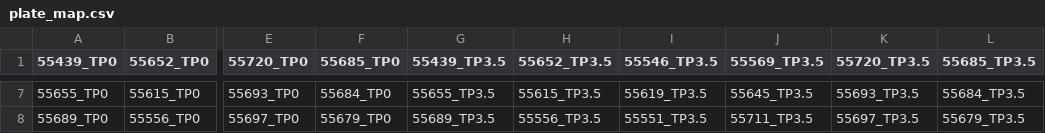
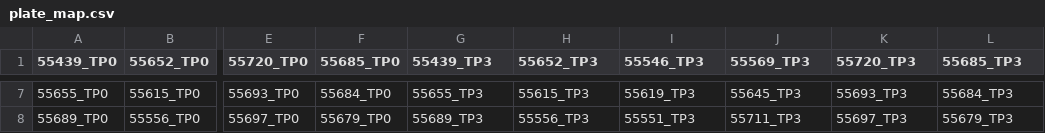
Before and after one commit to ncptv/arrayed-degradation-assay, a CSV file: data/plate_1/plate_map.csv, drawn as a sheet; only a part is shown, gaps mark what is left out; the diff covers the shown part only; the diff names each change by its address in the sheet, - before the commit and + after, or states it on an @@ line.

```diff
--- a/data/plate_1/plate_map.csv
+++ b/data/plate_1/plate_map.csv
-G1: 55439_TP3.5
+G1: 55439_TP3
-H1: 55652_TP3.5
+H1: 55652_TP3
-I1: 55546_TP3.5
+I1: 55546_TP3
-J1: 55569_TP3.5
+J1: 55569_TP3
-K1: 55720_TP3.5
+K1: 55720_TP3
-L1: 55685_TP3.5
+L1: 55685_TP3
-G7 (55439_TP3): 55655_TP3.5
+G7 (55439_TP3): 55655_TP3
-H7 (55652_TP3): 55615_TP3.5
+H7 (55652_TP3): 55615_TP3
-I7 (55546_TP3): 55619_TP3.5
+I7 (55546_TP3): 55619_TP3
-J7 (55569_TP3): 55645_TP3.5
+J7 (55569_TP3): 55645_TP3
-K7 (55720_TP3): 55693_TP3.5
+K7 (55720_TP3): 55693_TP3
-L7 (55685_TP3): 55684_TP3.5
+L7 (55685_TP3): 55684_TP3
-G8 (55439_TP3): 55689_TP3.5
+G8 (55439_TP3): 55689_TP3
-H8 (55652_TP3): 55556_TP3.5
+H8 (55652_TP3): 55556_TP3
-I8 (55546_TP3): 55551_TP3.5
+I8 (55546_TP3): 55551_TP3
-J8 (55569_TP3): 55711_TP3.5
+J8 (55569_TP3): 55711_TP3
-K8 (55720_TP3): 55697_TP3.5
+K8 (55720_TP3): 55697_TP3
-L8 (55685_TP3): 55679_TP3.5
+L8 (55685_TP3): 55679_TP3
```
Also changed, not shown: 30 edited cells elsewhere in this file, data/expected_results.csv, data/plate_2/plate_map.csv, 2 other files.
